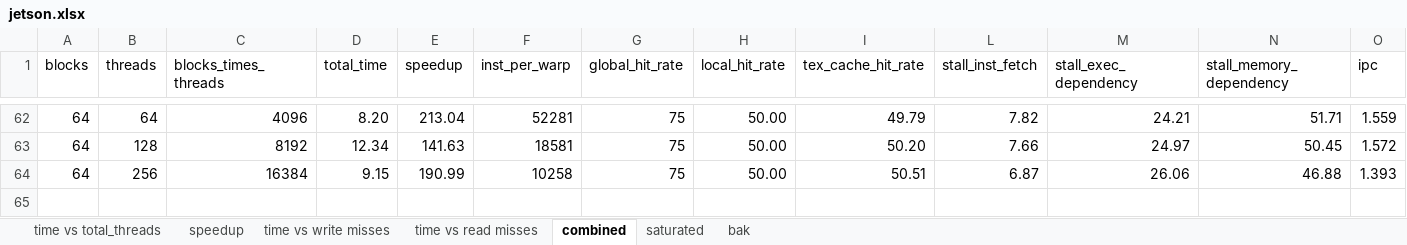
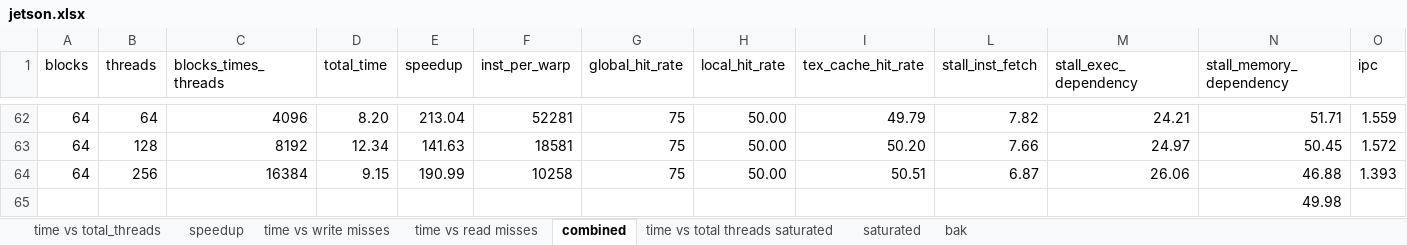
Before and after one commit to tuesmiddt/cs3210-assignment-2, an Excel workbook: jetson.xlsx, sheet combined, drawn as a sheet; only a part is shown, gaps mark what is left out; values as stored, in another font and other column widths than the file's, no borders; rows hold the shown columns only; the diff names each change by its address in the sheet, - before the commit and + after, or states it on an @@ line.

```diff
--- a/jetson.xlsx (sheet combined)
+++ b/jetson.xlsx (sheet combined)
+sheet tab: time vs total threads saturated
+row 65:  |  |  |  |  |  |  |  |  |  |  | 49.98
```
Also changed, not shown: sheet saturated, hidden cells, charts or pictures, xgpc.xlsx, 1 other file.
